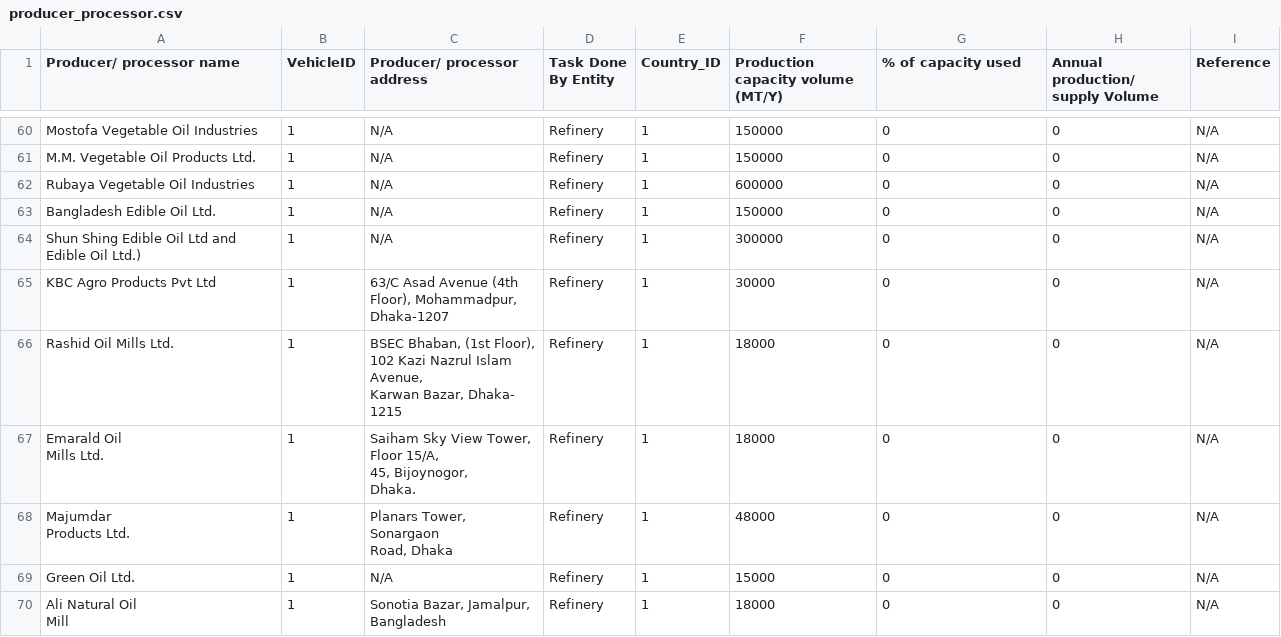
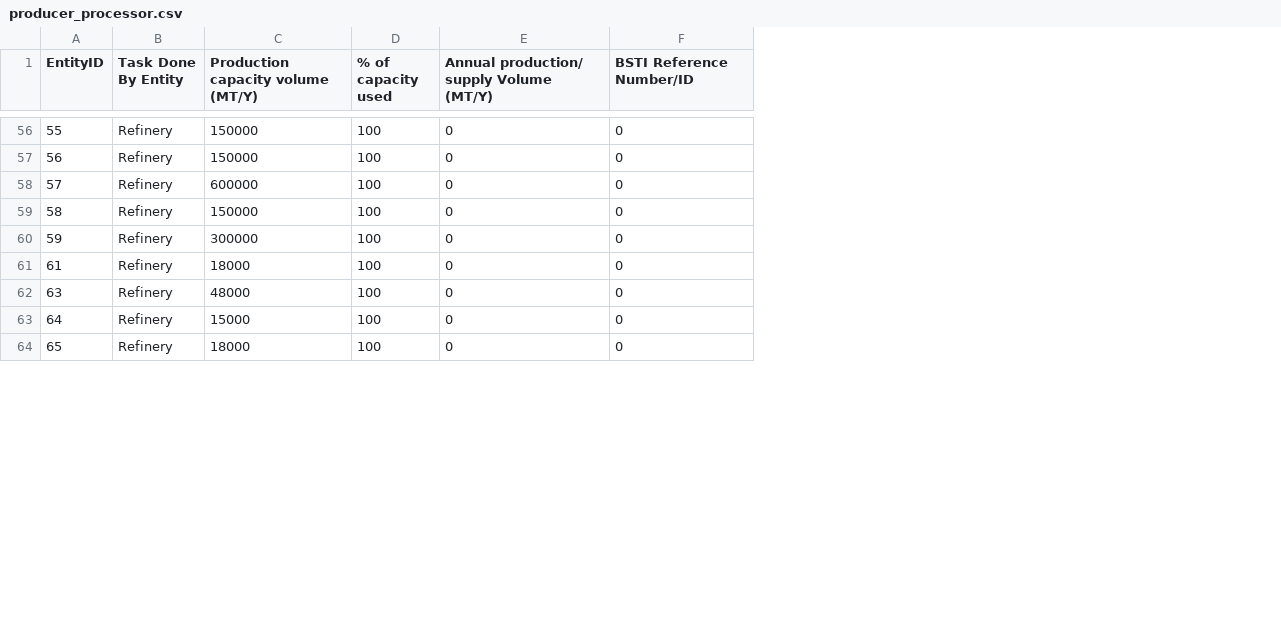
Before and after one commit to AKC23/GAIN-sampledb, a CSV file: data/producer_processor.csv, drawn as a sheet; only a part is shown, gaps mark what is left out; removed rows and columns are numbered as before the commit, all else as after; ↵ is a line break in a cell; the diff covers the shown part only; the diff names each change by its address in the sheet, - before the commit and + after, or states it on an @@ line.

```diff
--- a/data/producer_processor.csv
+++ b/data/producer_processor.csv
-column A (Producer/ processor name), rows 60-64: Mostofa Vegetable Oil Industries | M.M. Vegetable Oil Products Ltd. | Rubaya Vegetable Oil Industries | Bangladesh Edible Oil Ltd. | Shun Shing Edible Oil Ltd and Edible Oil Ltd.); rows 67-70: Emarald Oil ↵ Mills Ltd. | Majumdar ↵ Products Ltd. | Green Oil Ltd. | Ali Natural Oil ↵ Mill
-column B (VehicleID), rows 60-64: all 1; rows 67-70: all 1
-column C (Producer/ processor address), rows 60-64: all N/A; rows 67-70: Saiham Sky View Tower, ↵ Floor 15/A, ↵ 45, Bijoynogor, ↵ Dhaka. | Planars Tower, ↵ Sonargaon ↵ Road, Dhaka | N/A | Sonotia Bazar, Jamalpur, ↵ Bangladesh
+column A (EntityID), rows 56-64: 55 | 56 | 57 | 58 | 59 | 61 | 63 | 64 | 65
-column E (Country_ID), rows 60-64: all 1; rows 67-70: all 1
+column D (% of capacity used), rows 56-64: all 100
-column I (Reference), rows 60-64: all N/A; rows 67-70: all N/A
-E1: % of capacity used
+E1: Annual production/ supply Volume (MT/Y)
-F1: Annual production/ supply Volume
+F1: BSTI Reference Number/ID
-row 65: KBC Agro Products Pvt Ltd | 1 | 63/C Asad Avenue (4th ↵ Floor), Mohammadpur, ↵ Dhaka-1207 | Refinery | 1 | 30000 | 0 | 0 | N/A
-row 66: Rashid Oil Mills Ltd. | 1 | BSEC Bhaban, (1st Floor), ↵ 102 Kazi Nazrul Islam ↵ Avenue, ↵ Karwan Bazar, Dhaka- ↵ 1215 | Refinery | 1 | 18000 | 0 | 0 | N/A
```
Also changed, not shown: 3 added rows, 13 removed rows, 1 moved row and 5 edited cells elsewhere in this file, data/entities.csv, 8 other files.
